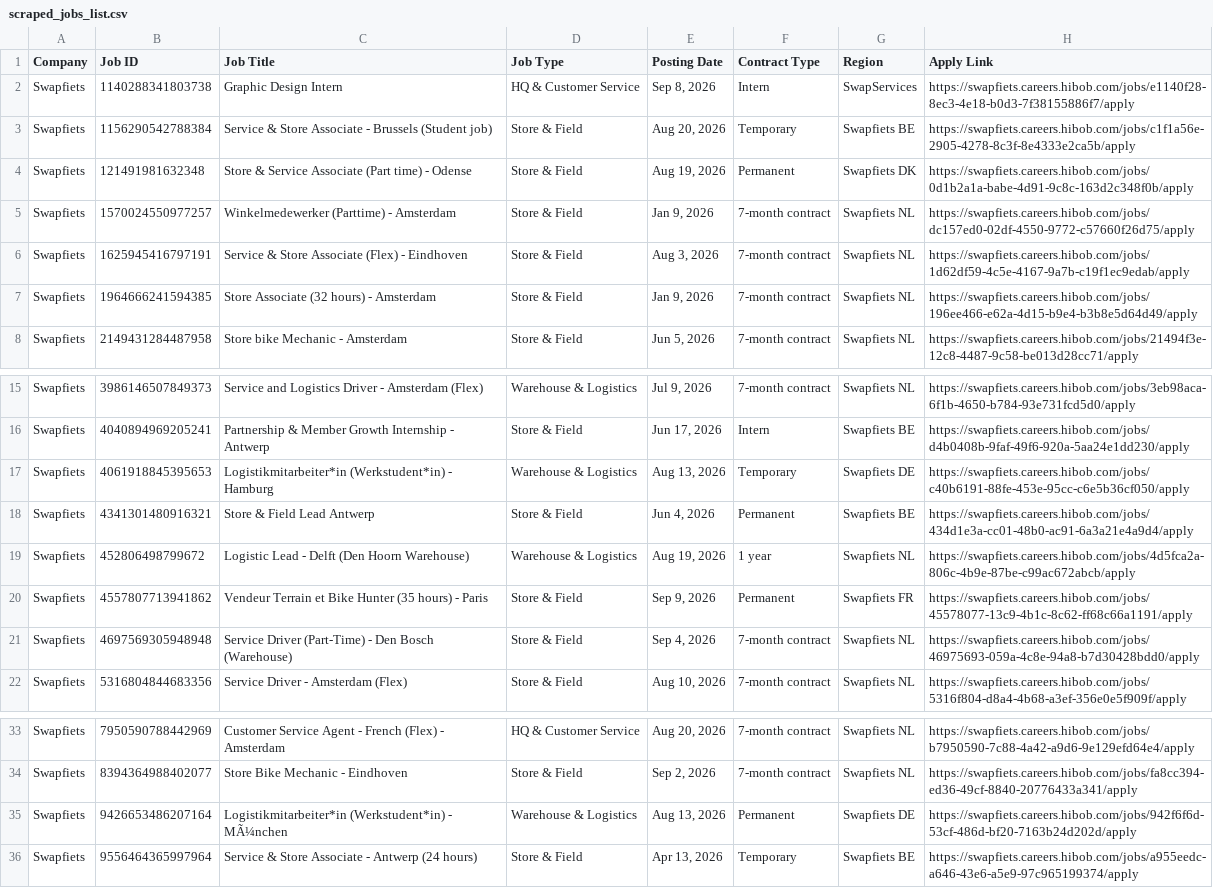
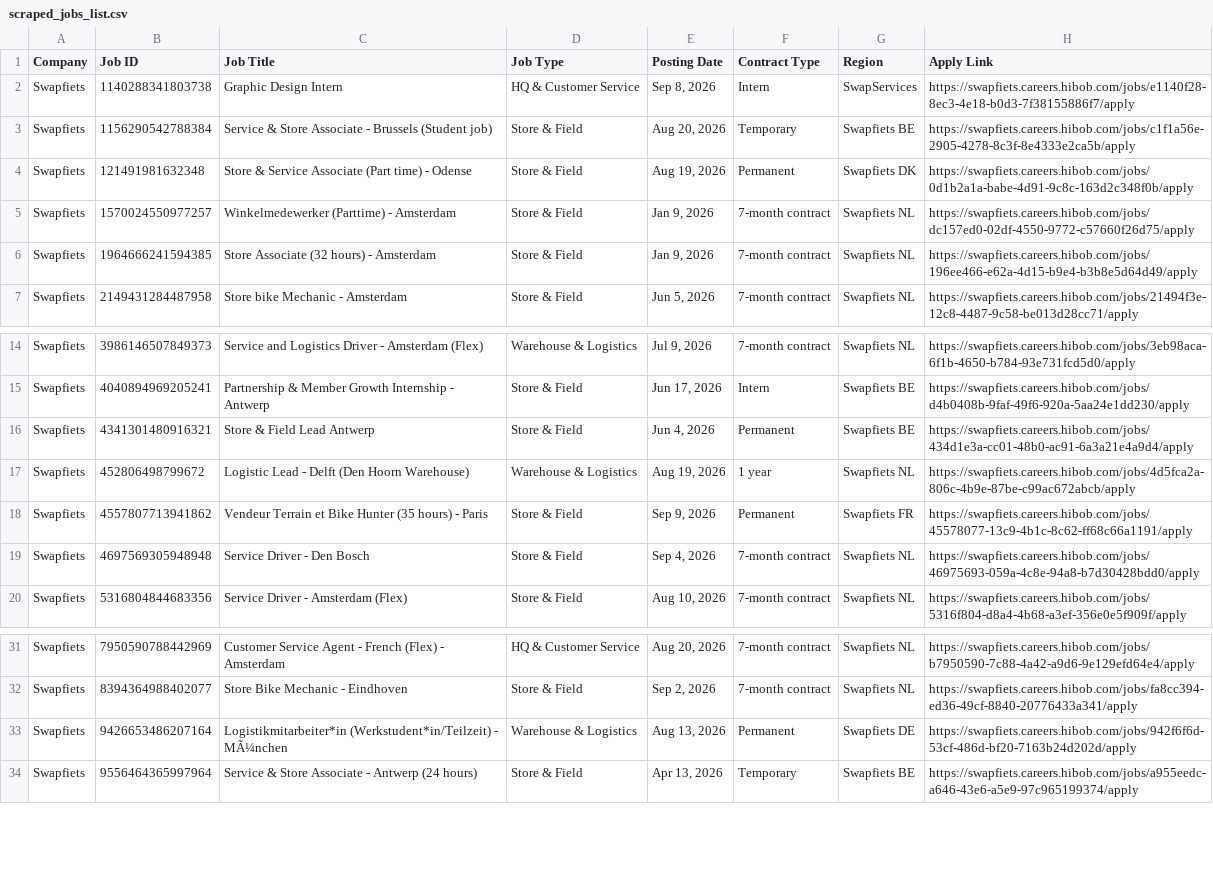
Before and after one commit to rakshit3549/jobpage, a CSV file: scraped_jobs_list.csv, drawn as a sheet; only a part is shown, gaps mark what is left out.

```diff
--- a/scraped_jobs_list.csv
+++ b/scraped_jobs_list.csv
@@ -5,3 +5,2 @@ Swapfiets,121491981632348,Store & Service Associate (Part time) - Odense,Store &
 Swapfiets,1570024550977257,Winkelmedewerker (Parttime) - Amsterdam,Store & Field,"Jan 9, 2026",7-month contract,Swapfiets NL,https://swapfiets.careers.hibob.com/jobs/dc157ed0-02df-4550-9772-c57660f26d75/apply
-Swapfiets,1625945416797191,Service & Store Associate (Flex) - Eindhoven,Store & Field,"Aug 3, 2026",7-month contract,Swapfiets NL,https://swapfiets.careers.hibob.com/jobs/1d62df59-4c5e-4167-9a7b-c19f1ec9edab/apply
 Swapfiets,1964666241594385,Store Associate (32 hours) - Amsterdam,Store & Field,"Jan 9, 2026",7-month contract,Swapfiets NL,https://swapfiets.careers.hibob.com/jobs/196ee466-e62a-4d15-b9e4-b3b8e5d64d49/apply
@@ -16,3 +15,2 @@ Swapfiets,3986146507849373,Service and Logistics Driver - Amsterdam (Flex),Wareh
 Swapfiets,4040894969205241,Partnership & Member Growth Internship - Antwerp,Store & Field,"Jun 17, 2026",Intern,Swapfiets BE,https://swapfiets.careers.hibob.com/jobs/d4b0408b-9faf-49f6-920a-5aa24e1dd230/apply
-Swapfiets,4061918845395653,Logistikmitarbeiter*in (Werkstudent*in) - Hamburg,Warehouse & Logistics,"Aug 13, 2026",Temporary,Swapfiets DE,https://swapfiets.careers.hibob.com/jobs/c40b6191-88fe-453e-95cc-c6e5b36cf050/apply
 Swapfiets,4341301480916321,Store & Field Lead Antwerp,Store & Field,"Jun 4, 2026",Permanent,Swapfiets BE,https://swapfiets.careers.hibob.com/jobs/434d1e3a-cc01-48b0-ac91-6a3a21e4a9d4/apply
@@ -20,3 +18,3 @@ Swapfiets,452806498799672,Logistic Lead - Delft (Den Hoorn Warehouse),Warehouse
 Swapfiets,4557807713941862,Vendeur Terrain et Bike Hunter (35 hours) - Paris,Store & Field,"Sep 9, 2026",Permanent,Swapfiets FR,https://swapfiets.careers.hibob.com/jobs/45578077-13c9-4b1c-8c62-ff68c66a1191/apply
-Swapfiets,4697569305948948,Service Driver (Part-Time) - Den Bosch (Warehouse),Store & Field,"Sep 4, 2026",7-month contract,Swapfiets NL,https://swapfiets.careers.hibob.com/jobs/46975693-059a-4c8e-94a8-b7d30428bdd0/apply
+Swapfiets,4697569305948948,Service Driver - Den Bosch,Store & Field,"Sep 4, 2026",7-month contract,Swapfiets NL,https://swapfiets.careers.hibob.com/jobs/46975693-059a-4c8e-94a8-b7d30428bdd0/apply
 Swapfiets,5316804844683356,Service Driver - Amsterdam (Flex),Store & Field,"Aug 10, 2026",7-month contract,Swapfiets NL,https://swapfiets.careers.hibob.com/jobs/5316f804-d8a4-4b68-a3ef-356e0e5f909f/apply
@@ -34,3 +32,3 @@ Swapfiets,7950590788442969,Customer Service Agent - French (Flex) - Amsterdam,HQ
 Swapfiets,8394364988402077,Store Bike Mechanic - Eindhoven,Store & Field,"Sep 2, 2026",7-month contract,Swapfiets NL,https://swapfiets.careers.hibob.com/jobs/fa8cc394-ed36-49cf-8840-20776433a341/apply
-Swapfiets,9426653486207164,Logistikmitarbeiter*in (Werkstudent*in) - MÃ¼nchen,Warehouse & Logistics,"Aug 13, 2026",Permanent,Swapfiets DE,https://swapfiets.careers.hibob.com/jobs/942f6f6d-53cf-486d-bf20-7163b24d202d/apply
+Swapfiets,9426653486207164,Logistikmitarbeiter*in (Werkstudent*in/Teilzeit) - MÃ¼nchen,Warehouse & Logistics,"Aug 13, 2026",Permanent,Swapfiets DE,https://swapfiets.careers.hibob.com/jobs/942f6f6d-53cf-486d-bf20-7163b24d202d/apply
 Swapfiets,9556464365997964,Service & Store Associate - Antwerp (24 hours),Store & Field,"Apr 13, 2026",Temporary,Swapfiets BE,https://swapfiets.careers.hibob.com/jobs/a955eedc-a646-43e6-a5e9-97c965199374/apply
```
